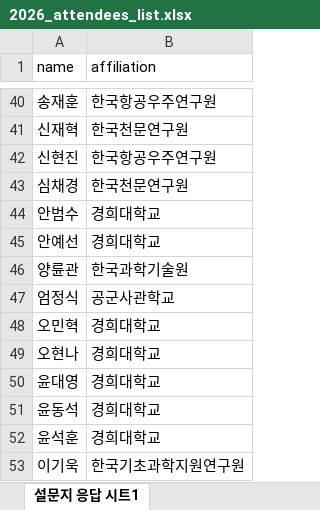
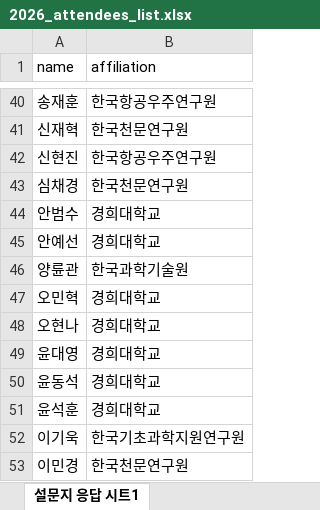
Before and after one commit to khu-maxlab/2026_Lunar_Workshop, an Excel workbook: 2026_attendees_list.xlsx, sheet 설문지 응답 시트1, drawn as a sheet; only a part is shown, gaps mark what is left out; the shorter side is filled out with more unchanged rows; values as stored, in another font and other column widths than the file's, no borders; the diff names each change by its address in the sheet, - before the commit and + after, or states it on an @@ line.

Commit message:
Add files via upload

```diff
--- a/2026_attendees_list.xlsx (sheet 설문지 응답 시트1)
+++ b/2026_attendees_list.xlsx (sheet 설문지 응답 시트1)
-row 47: 엄정식 | 공군사관학교
```
